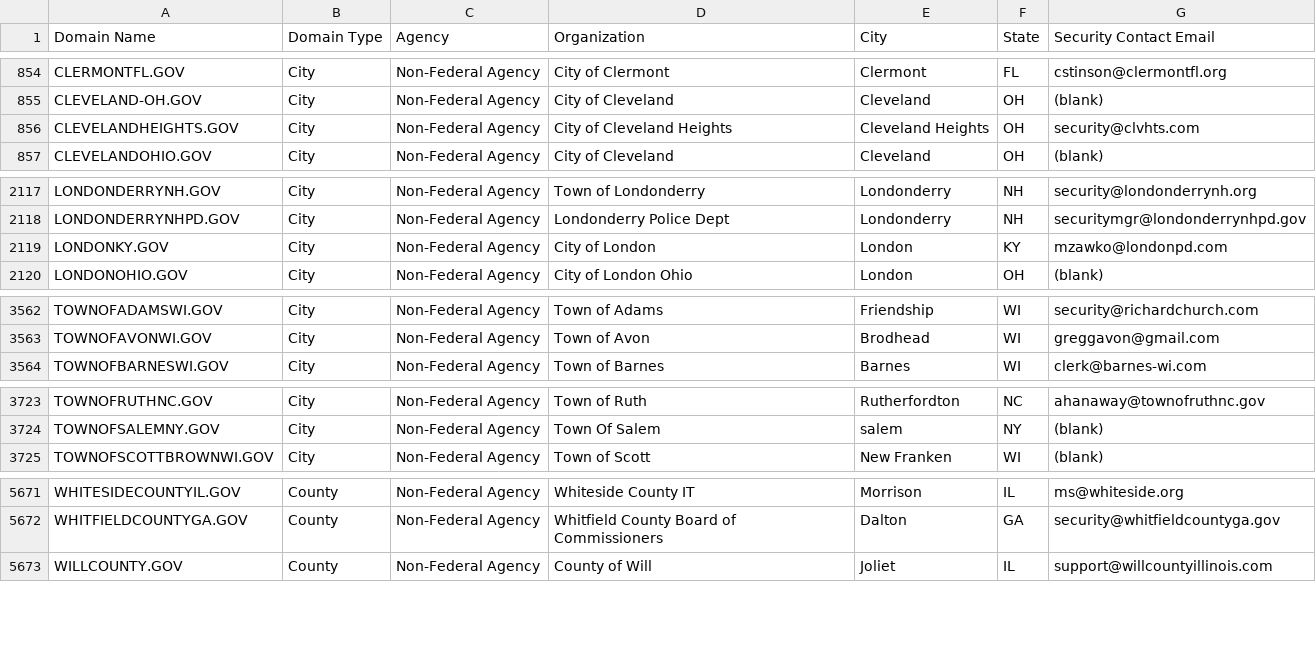
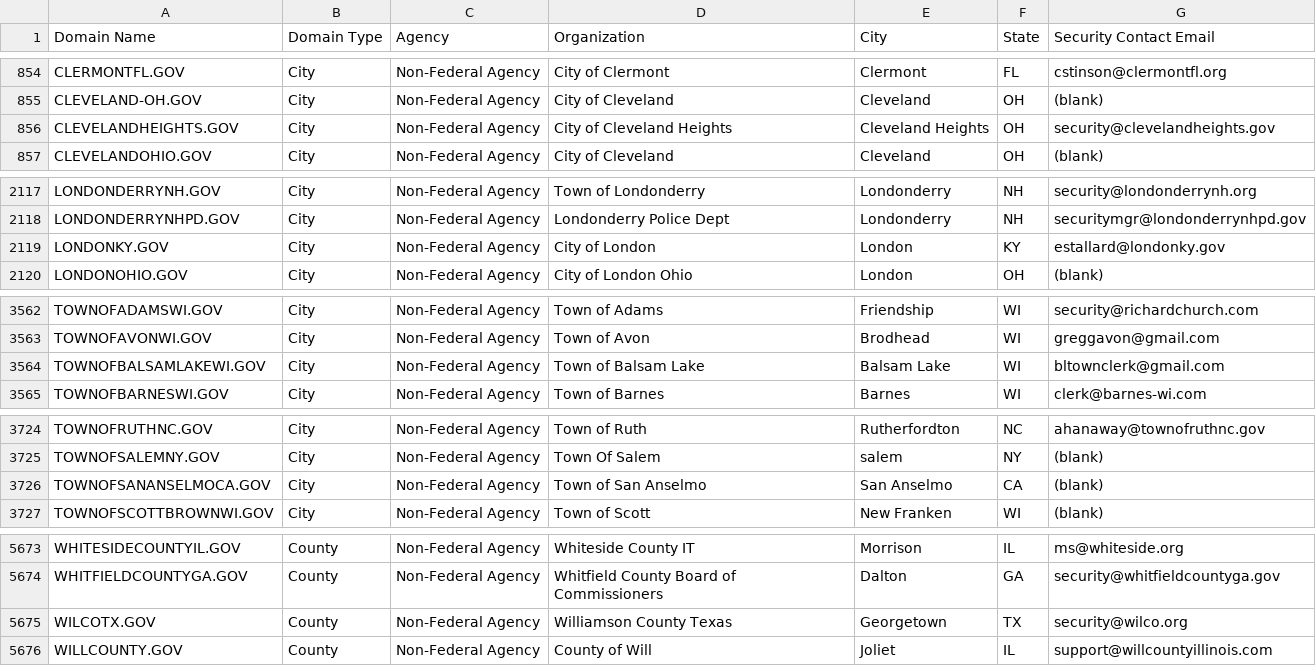
Before and after one commit to climber-girl/dotgov-data, a CSV file: current-full.csv, drawn as a sheet; only a part is shown, gaps mark what is left out; the diff covers the shown part only.

Commit message:
Flat: latest data (2023-01-20T06:25:24.425Z) {   "date": "2023-01-20T06:25:24.425Z",   "files": [     {       "name": "current-federal.csv",       "deltaBytes": 12,       "source": "https://domains.dotgov.gov/dotgov-web/publicreports/current-federal"     },     {       "name": "current-full.csv",       "deltaBytes": 324,       "source": "https://domains.dotgov.gov/dotgov-web/publicreports/current-full"     }   ] }

```diff
--- a/current-full.csv
+++ b/current-full.csv
@@ -855,3 +855,3 @@ CLERMONTFL.GOV,City,Non-Federal Agency,City of Clermont,Clermont,FL,cstinson@cle
 CLEVELAND-OH.GOV,City,Non-Federal Agency,City of Cleveland,Cleveland,OH,(blank)
-CLEVELANDHEIGHTS.GOV,City,Non-Federal Agency,City of Cleveland Heights,Cleveland Heights,OH,security@clvhts.com
+CLEVELANDHEIGHTS.GOV,City,Non-Federal Agency,City of Cleveland Heights,Cleveland Heights,OH,security@clevelandheights.gov
 CLEVELANDOHIO.GOV,City,Non-Federal Agency,City of Cleveland,Cleveland,OH,(blank)
@@ -2118,3 +2118,3 @@ LONDONDERRYNH.GOV,City,Non-Federal Agency,Town of Londonderry,Londonderry,NH,sec
 LONDONDERRYNHPD.GOV,City,Non-Federal Agency,Londonderry Police Dept,Londonderry,NH,securitymgr@londonderrynhpd.gov
-LONDONKY.GOV,City,Non-Federal Agency,City of London,London,KY,mzawko@londonpd.com
+LONDONKY.GOV,City,Non-Federal Agency,City of London,London,KY,estallard@londonky.gov
 LONDONOHIO.GOV,City,Non-Federal Agency,City of London Ohio,London,OH,(blank)
@@ -3563,2 +3563,3 @@ TOWNOFADAMSWI.GOV,City,Non-Federal Agency,Town of Adams,Friendship,WI,security@r
 TOWNOFAVONWI.GOV,City,Non-Federal Agency,Town of Avon,Brodhead,WI,greggavon@gmail.com
+TOWNOFBALSAMLAKEWI.GOV,City,Non-Federal Agency,Town of Balsam Lake,Balsam Lake,WI,bltownclerk@gmail.com
 TOWNOFBARNESWI.GOV,City,Non-Federal Agency,Town of Barnes,Barnes,WI,clerk@barnes-wi.com
@@ -3724,2 +3725,3 @@ TOWNOFRUTHNC.GOV,City,Non-Federal Agency,Town of Ruth,Rutherfordton,NC,ahanaway@
 TOWNOFSALEMNY.GOV,City,Non-Federal Agency,Town Of Salem,salem,NY,(blank)
+TOWNOFSANANSELMOCA.GOV,City,Non-Federal Agency,Town of San Anselmo,San Anselmo,CA,(blank)
 TOWNOFSCOTTBROWNWI.GOV,City,Non-Federal Agency,Town of Scott,New Franken,WI,(blank)
@@ -5672,2 +5674,3 @@ WHITESIDECOUNTYIL.GOV,County,Non-Federal Agency,Whiteside County IT,Morrison,IL,
 WHITFIELDCOUNTYGA.GOV,County,Non-Federal Agency,Whitfield County Board of Commissioners,Dalton,GA,security@whitfieldcountyga.gov
+WILCOTX.GOV,County,Non-Federal Agency,Williamson County Texas,Georgetown,TX,security@wilco.org
 WILLCOUNTY.GOV,County,Non-Federal Agency,County of Will,Joliet,IL,support@willcountyillinois.com
```
Also changed, not shown: 4 edited cells elsewhere in this file, current-federal.csv.
